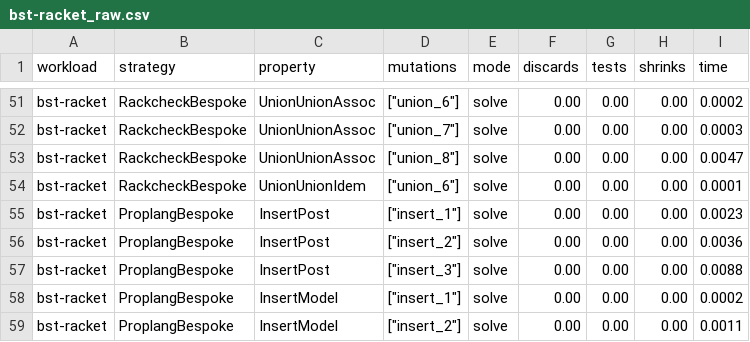
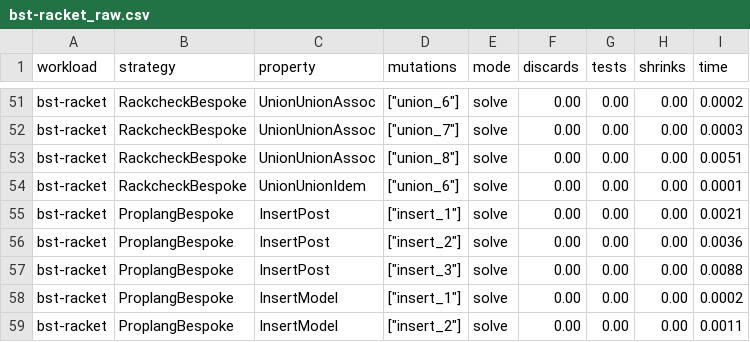
Before and after one commit to alpaylan/programmable-pbt-artifact, a CSV file: figures/bst-racket_raw.csv, drawn as a sheet; only a part is shown, gaps mark what is left out.

Commit message:
automated commit: 'Running 'etna experiment run --name "programmable-pbt-artifact" --tests "bst-racket" --short-circuit''

```diff
--- a/figures/bst-racket_raw.csv
+++ b/figures/bst-racket_raw.csv
@@ -52,5 +52,5 @@ workload,strategy,property,mutations,mode,discards,tests,shrinks,time
 "bst-racket","RackcheckBespoke","UnionUnionAssoc",["union_7"],"solve",0.00,0.00,0.00,0.0003
-"bst-racket","RackcheckBespoke","UnionUnionAssoc",["union_8"],"solve",0.00,0.00,0.00,0.0047
+"bst-racket","RackcheckBespoke","UnionUnionAssoc",["union_8"],"solve",0.00,0.00,0.00,0.0051
 "bst-racket","RackcheckBespoke","UnionUnionIdem",["union_6"],"solve",0.00,0.00,0.00,0.0001
-"bst-racket","ProplangBespoke","InsertPost",["insert_1"],"solve",0.00,0.00,0.00,0.0023
+"bst-racket","ProplangBespoke","InsertPost",["insert_1"],"solve",0.00,0.00,0.00,0.0021
 "bst-racket","ProplangBespoke","InsertPost",["insert_2"],"solve",0.00,0.00,0.00,0.0036
```
Also changed, not shown: 1 other file.
